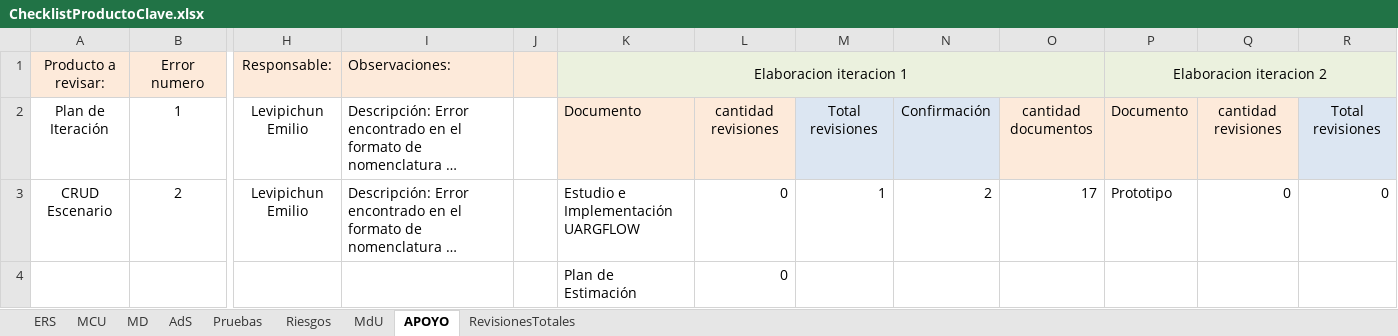
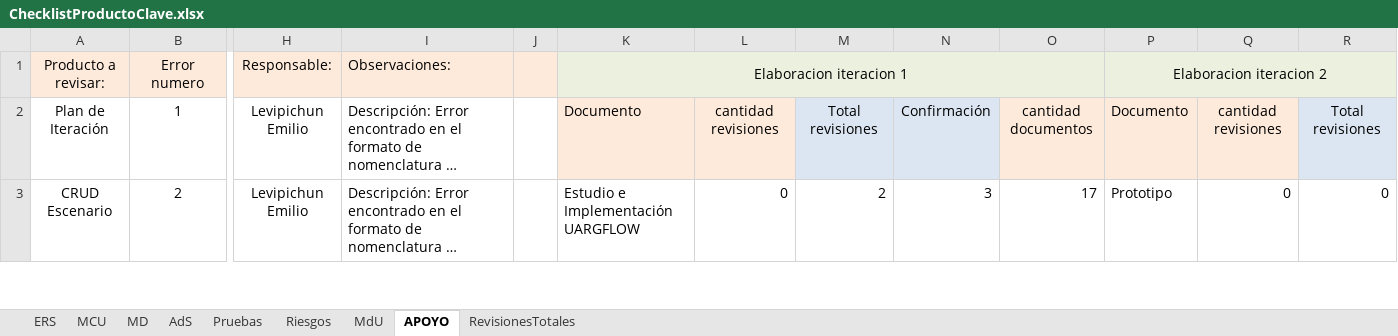
Before and after one commit to OSLOUARG24/Testify, an Excel workbook: Fases_de_desarrollo/03-Construccion/07- Gestion de Calidad/ChecklistProductoClave.xlsx, sheet APOYO, drawn as a sheet; only a part is shown, gaps mark what is left out; long unchanged cells end in …; values as stored, in another font and other column widths than the file's, no borders; removed rows and columns are numbered as before the commit, all else as after; rows hold the shown columns only; the diff covers the shown part only; the diff names each change by its address in the sheet, - before the commit and + after, or states it on an @@ line.

```diff
--- a/Fases_de_desarrollo/03-Construccion/07- Gestion de Calidad/ChecklistProductoClave.xlsx (sheet APOYO)
+++ b/Fases_de_desarrollo/03-Construccion/07- Gestion de Calidad/ChecklistProductoClave.xlsx (sheet APOYO)
-M3: 1
+M3: 2
-N3: 2
+N3: 3
-row 4:  |  |  |  |  | Plan de Estimación | 0
```
Also changed, not shown: 1 added row and 1 edited cell elsewhere in this sheet, sheet RevisionesTotales, Nomenclaturas.xlsx, 1 other file.
